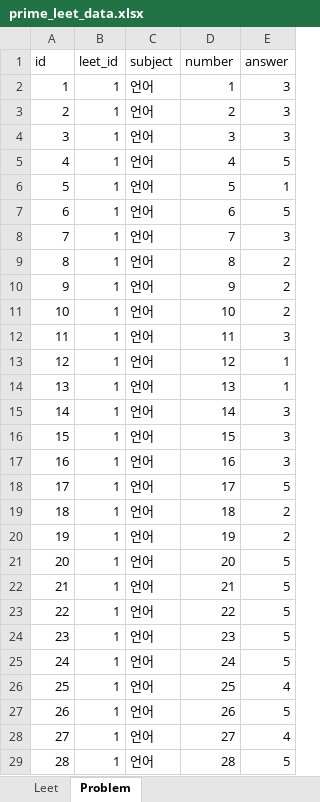
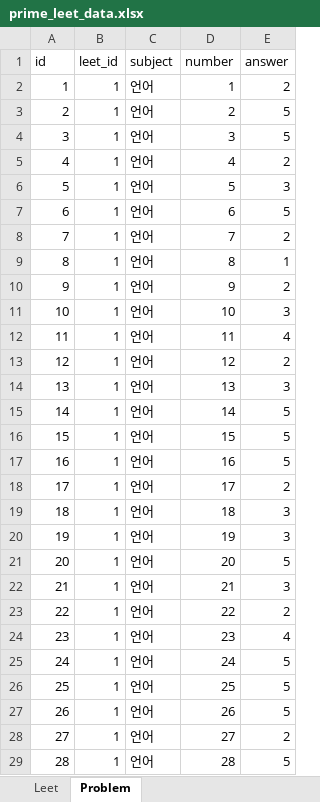
Before and after one commit to paedison/psat, an Excel workbook: a_prime_leet/data/prime_leet_data.xlsx, sheet Problem, drawn as a sheet; only a part is shown; values as stored, in another font and other column widths than the file's, no borders; the diff covers the shown part only; the diff names each change by its address in the sheet, - before the commit and + after, or states it on an @@ line.

Commit message:
Update a_prime_leet predict_views, predict_utils, result_views, result_utils, templates, urls, admin_views, admin_utils, models, forms

```diff
--- a/a_prime_leet/data/prime_leet_data.xlsx (sheet Problem)
+++ b/a_prime_leet/data/prime_leet_data.xlsx (sheet Problem)
-E2 (answer): 3
+E2 (answer): 2
-E3:E4 (answer): 3
+E3:E4 (answer): 5
-E5 (answer): 5
+E5 (answer): 2
-E6 (answer): 1
+E6 (answer): 3
-E8 (answer): 3
+E8 (answer): 2
-E9 (answer): 2
+E9 (answer): 1
-E11 (answer): 2
+E11 (answer): 3
-E12 (answer): 3
+E12 (answer): 4
-E13 (answer): 1
+E13 (answer): 2
-E14 (answer): 1
+E14 (answer): 3
-E15:E17 (answer): 3
+E15:E17 (answer): 5
-E18 (answer): 5
+E18 (answer): 2
-E19:E20 (answer): 2
+E19:E20 (answer): 3
-E22 (answer): 5
+E22 (answer): 3
-E23 (answer): 5
+E23 (answer): 2
-E24 (answer): 5
+E24 (answer): 4
-E26 (answer): 4
+E26 (answer): 5
-E28 (answer): 4
+E28 (answer): 2
```
Also changed, not shown: 35 added rows and 34 edited cells elsewhere in this sheet, 42 other files.
